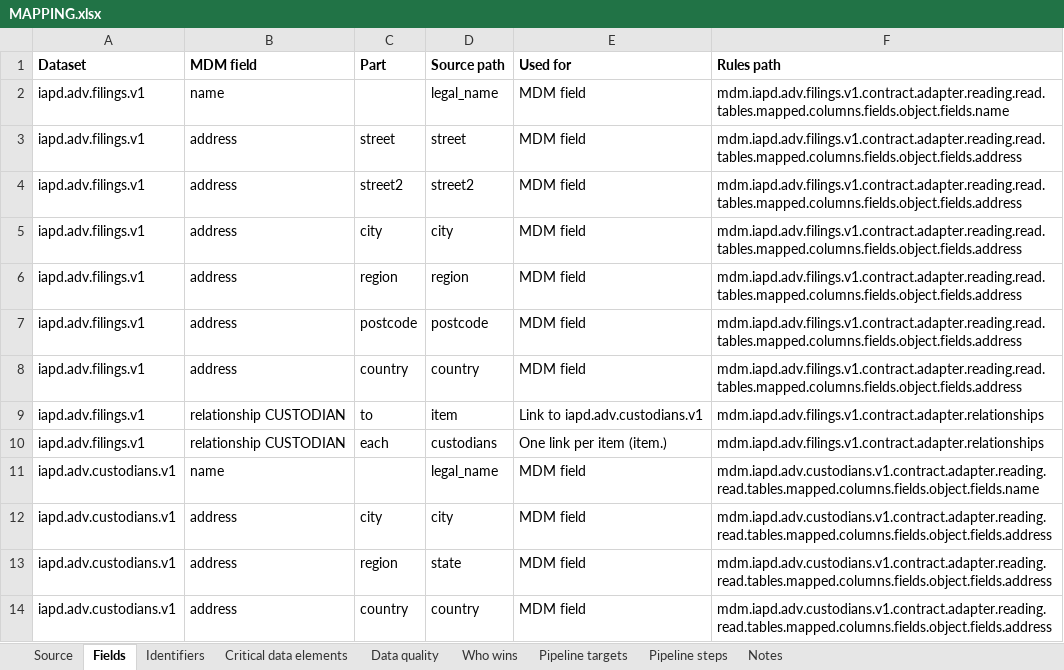
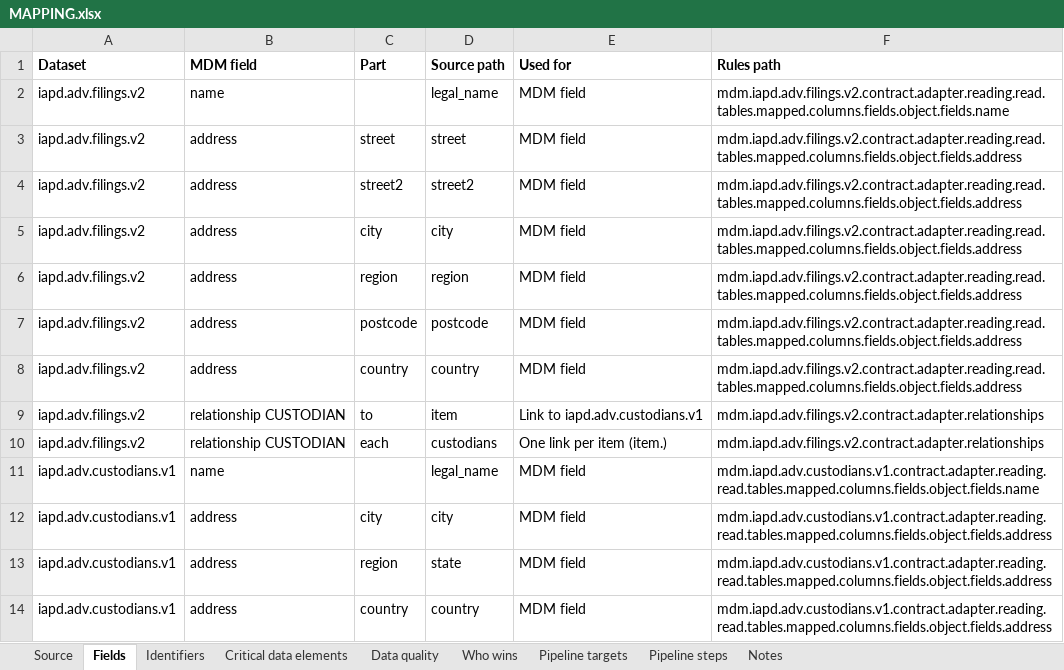
Before and after one commit to paulananth/edgartools-platform, an Excel workbook: rules/sources/iapd.adv/MAPPING.xlsx, sheet Fields, drawn as a sheet; values as stored, in another font and other column widths than the file's, no borders; the diff names each change by its address in the sheet, - before the commit and + after, or states it on an @@ line.

```diff
--- a/rules/sources/iapd.adv/MAPPING.xlsx (sheet Fields)
+++ b/rules/sources/iapd.adv/MAPPING.xlsx (sheet Fields)
-A2:A10 (Dataset): iapd.adv.filings.v1
+A2:A10 (Dataset): iapd.adv.filings.v2
-F2 (Rules path): mdm.iapd.adv.filings.v1.contract.adapter.reading.read.tables.mapped.columns.fields.object.fields.name
+F2 (Rules path): mdm.iapd.adv.filings.v2.contract.adapter.reading.read.tables.mapped.columns.fields.object.fields.name
-F3:F8 (Rules path): mdm.iapd.adv.filings.v1.contract.adapter.reading.read.tables.mapped.columns.fields.object.fields.address
+F3:F8 (Rules path): mdm.iapd.adv.filings.v2.contract.adapter.reading.read.tables.mapped.columns.fields.object.fields.address
-F9:F10 (Rules path): mdm.iapd.adv.filings.v1.contract.adapter.relationships
+F9:F10 (Rules path): mdm.iapd.adv.filings.v2.contract.adapter.relationships
```
Also changed, not shown: sheet Pipeline steps, sheet Identifiers, sheet Source, sheet Who wins, sheet Critical data elements, sheet Data quality, rules/merge/kinds/company.xlsx, 24 other files.
